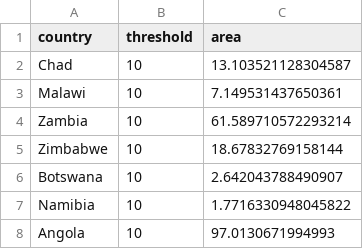
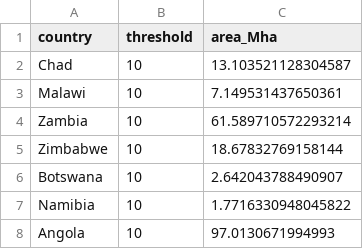
Before and after one commit to MElsdk-lab/Biochar_forest_estimation, a CSV file: data/country_total_forest_area.csv, drawn as a sheet; only a part is shown.

```diff
--- a/data/country_total_forest_area.csv
+++ b/data/country_total_forest_area.csv
@@ -1,2 +1,2 @@
-country,threshold,area
+country,threshold,area_Mha
 Chad,10,13.103521128304587
```
Also changed, not shown: data/state_total_forest_area.csv.
